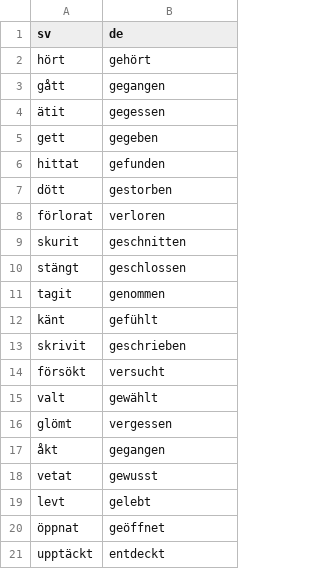
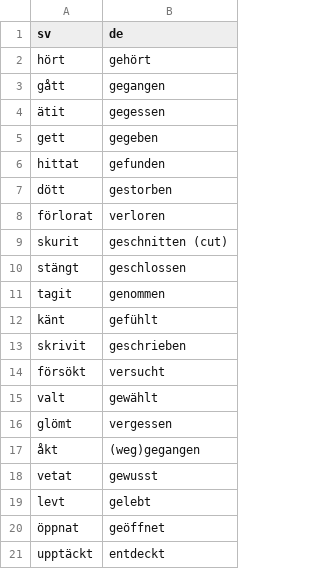
Before and after one commit to leonwatt2/vocab-backend, a CSV file: input/swedish/perfect.csv, drawn as a sheet.

Commit message:
[AUTO] Update data

```diff
--- a/input/swedish/perfect.csv
+++ b/input/swedish/perfect.csv
@@ -8,3 +8,3 @@ dött,gestorben
 förlorat,verloren
-skurit,geschnitten
+skurit,geschnitten (cut)
 stängt,geschlossen
@@ -16,3 +16,3 @@ valt,gewählt
 glömt,vergessen
-åkt,gegangen
+åkt,(weg)gegangen
 vetat,gewusst
```
Also changed, not shown: 4 other files.
